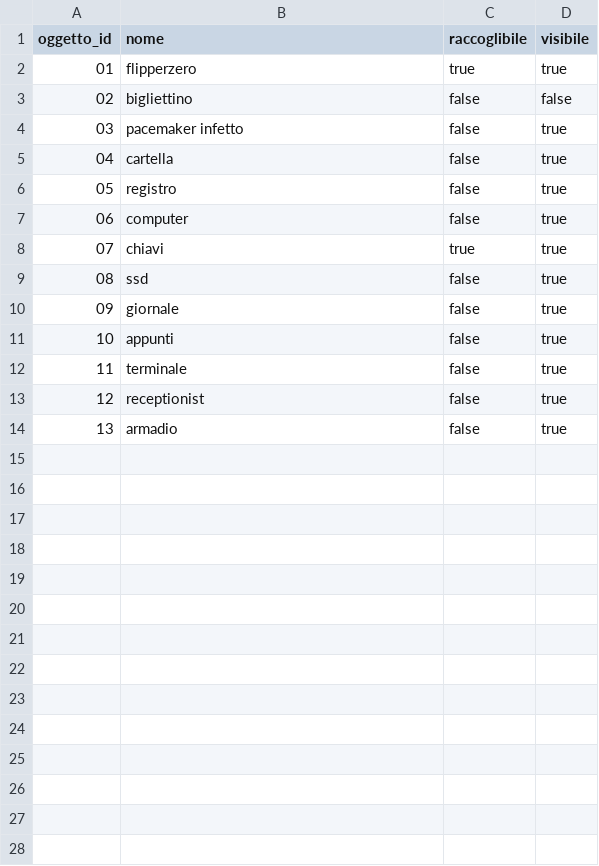
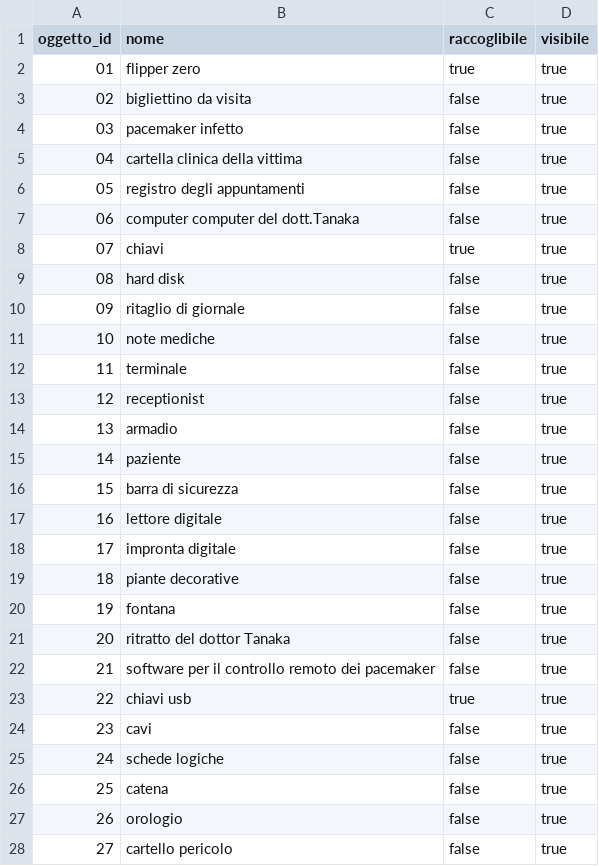
Before and after one commit to anton-io01/AvventuraTestuale-MAP, a CSV file: src/main/resources/csv/oggetti.csv, drawn as a sheet; only a part is shown; the diff covers the shown part only.

```diff
--- a/src/main/resources/csv/oggetti.csv
+++ b/src/main/resources/csv/oggetti.csv
@@ -1,12 +1,12 @@
 oggetto_id,nome,raccoglibile,visibile
-01,flipperzero,true,true
-02,bigliettino,false,false
+01,flipper zero,true,true
+02,bigliettino da visita,false,true
 03,pacemaker infetto,false,true
-04,cartella,false,true
-05,registro,false,true
-06,computer,false,true
+04,cartella clinica della vittima,false,true
+05,registro degli appuntamenti,false,true
+06,computer computer del dott.Tanaka,false,true
 07,chiavi,true,true
-08,ssd,false,true
-09,giornale,false,true
-10,appunti,false,true
+08,hard disk,false,true
+09,ritaglio di giornale,false,true
+10,note mediche,false,true
 11,terminale,false,true
@@ -14 +14,15 @@ oggetto_id,nome,raccoglibile,visibile
 13,armadio,false,true
+14,paziente,false,true
+15,barra di sicurezza,false,true
+16,lettore digitale,false,true
+17,impronta digitale,false,true
+18,piante decorative,false,true
+19,fontana,false,true
+20,ritratto del dottor Tanaka,false,true
+21,software per il controllo remoto dei pacemaker,false,true
+22,chiavi usb,true,true
+23,cavi,false,true
+24,schede logiche,false,true
+25,catena,false,true
+26,orologio,false,true
+27,cartello pericolo,false,true
```
Also changed, not shown: 17 added rows elsewhere in this file, src/main/resources/csv/descrizioni_oggetti.csv, src/main/resources/csv/descrizioni_stanze.csv, 2 other files.
